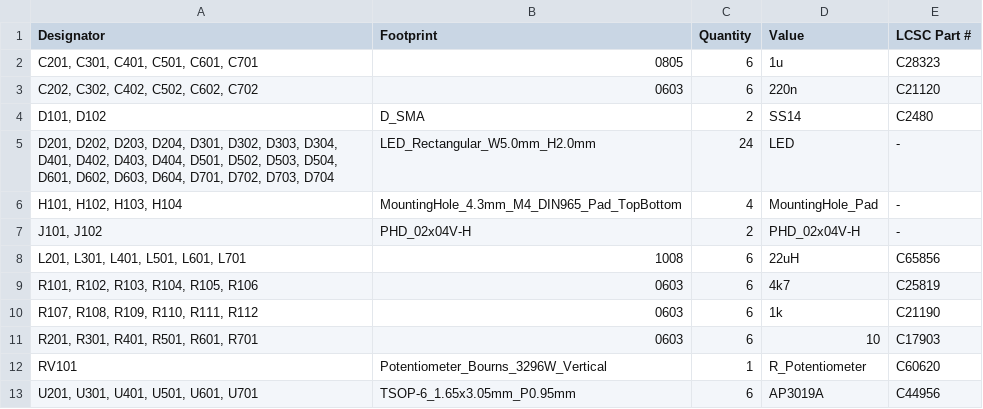
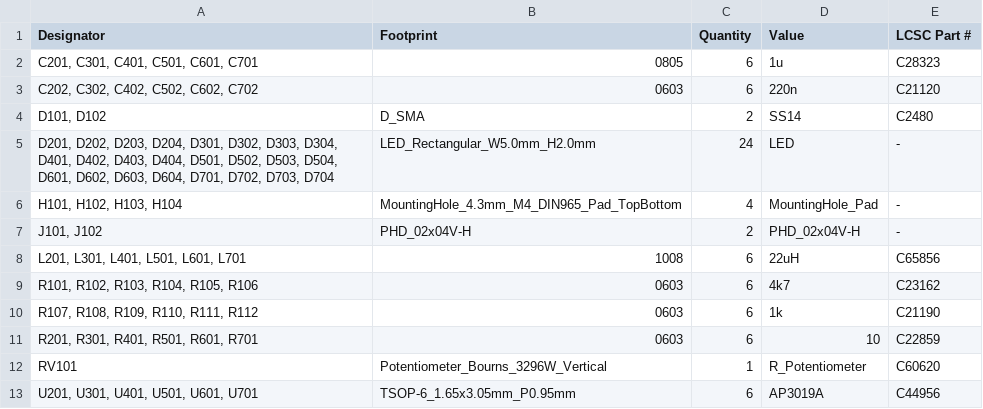
Before and after one commit to Nanyang-Venture-Formula/NVF2-Dashboard-Indicators, a CSV file: Production/Dashboard_Indicators-Rev2/bom.csv, drawn as a sheet.

```diff
--- a/Production/Dashboard_Indicators-Rev2/bom.csv
+++ b/Production/Dashboard_Indicators-Rev2/bom.csv
@@ -8,5 +8,5 @@
 "L201, L301, L401, L501, L601, L701",1008,6,22uH,C65856
-"R101, R102, R103, R104, R105, R106",0603,6,4k7,C25819
+"R101, R102, R103, R104, R105, R106",0603,6,4k7,C23162
 "R107, R108, R109, R110, R111, R112",0603,6,1k,C21190
-"R201, R301, R401, R501, R601, R701",0603,6,10,C17903
+"R201, R301, R401, R501, R601, R701",0603,6,10,C22859
 RV101,Potentiometer_Bourns_3296W_Vertical,1,R_Potentiometer,C60620
```
Also changed, not shown: 7 other files.
